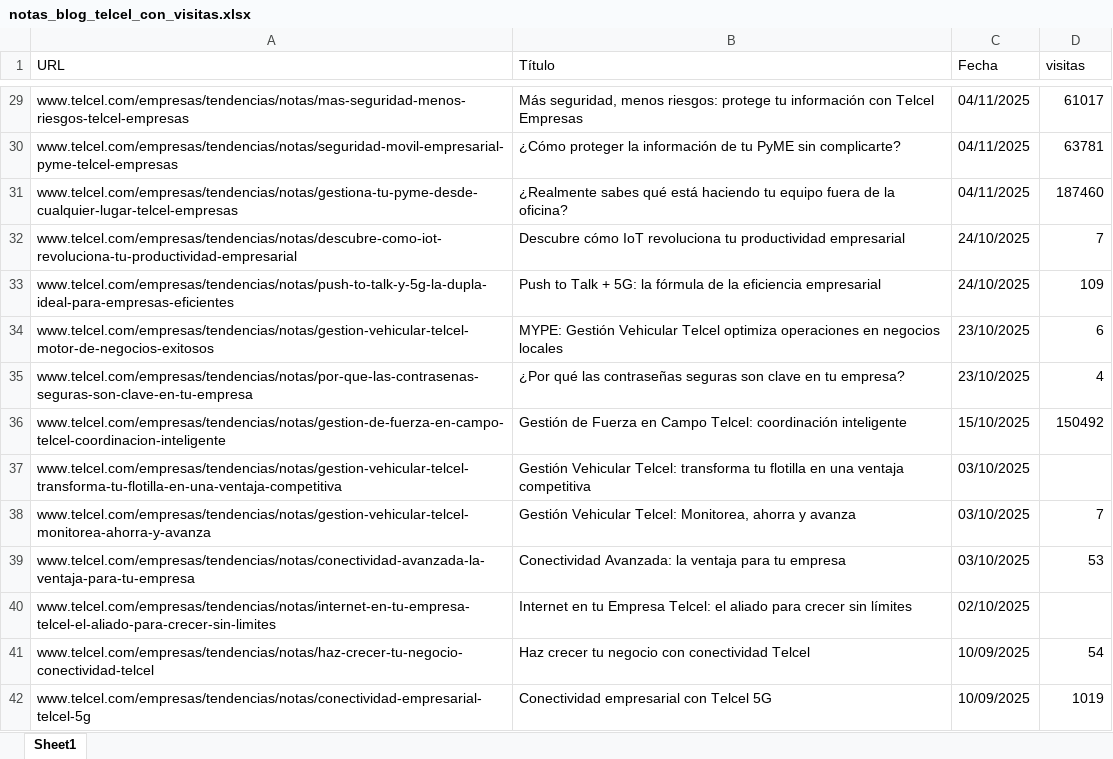
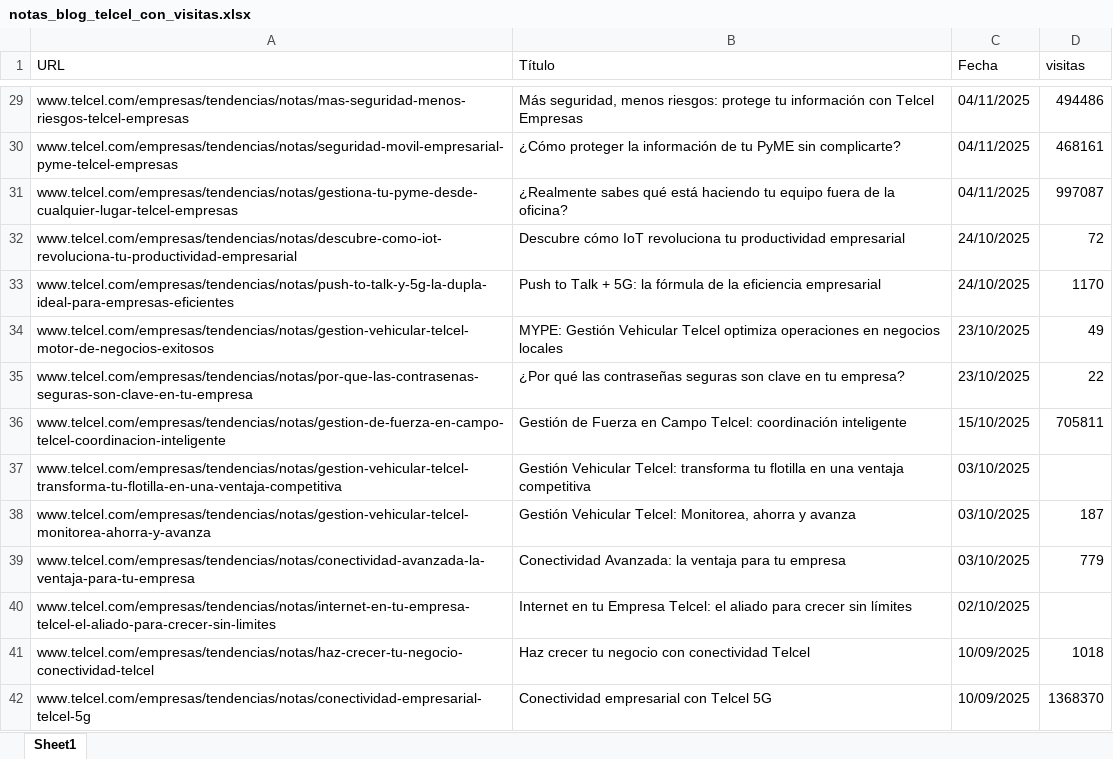
Before and after one commit to kinkedata/blog, an Excel workbook: notas_blog_telcel_con_visitas.xlsx, sheet Sheet1, drawn as a sheet; only a part is shown, gaps mark what is left out; values as stored, in another font and other column widths than the file's, no cell formats; the diff covers the shown part only; the diff names each change by its address in the sheet, - before the commit and + after, or states it on an @@ line.

```diff
--- a/notas_blog_telcel_con_visitas.xlsx (sheet Sheet1)
+++ b/notas_blog_telcel_con_visitas.xlsx (sheet Sheet1)
-D29 (visitas): 61017
+D29 (visitas): 494486
-D30 (visitas): 63781
+D30 (visitas): 468161
-D31 (visitas): 187460
+D31 (visitas): 997087
-D32 (visitas): 7
+D32 (visitas): 72
-D33 (visitas): 109
+D33 (visitas): 1170
-D34 (visitas): 6
+D34 (visitas): 49
-D35 (visitas): 4
+D35 (visitas): 22
-D36 (visitas): 150492
+D36 (visitas): 705811
-D38 (visitas): 7
+D38 (visitas): 187
-D39 (visitas): 53
+D39 (visitas): 779
-D41 (visitas): 54
+D41 (visitas): 1018
-D42 (visitas): 1019
+D42 (visitas): 1368370
```
Also changed, not shown: 1406 edited cells elsewhere in this sheet, cell formats, 11 other files.
